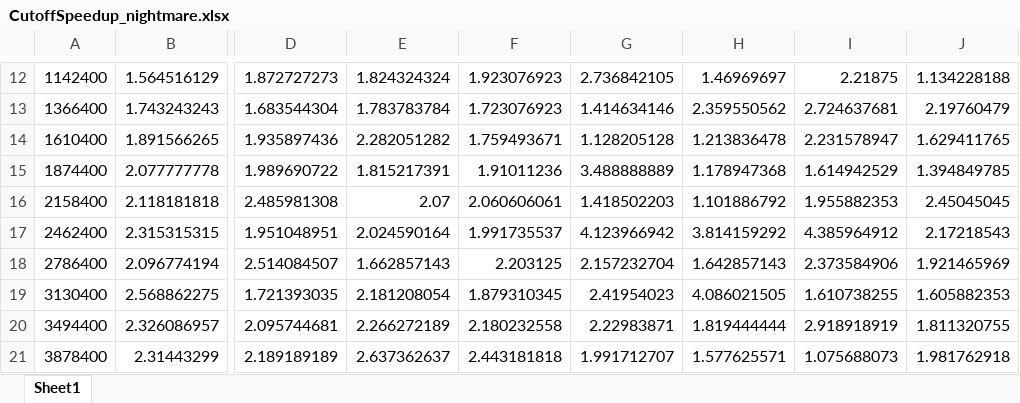
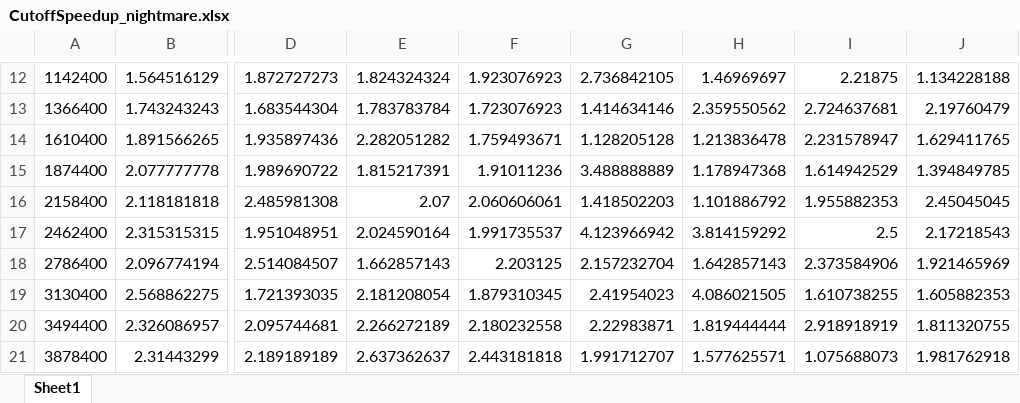
Before and after one commit to Melissa-Gi/Monte_Carlo_Methods, an Excel workbook: Nightmare_tests/CutoffSpeedup_nightmare.xlsx, sheet Sheet1, drawn as a sheet; only a part is shown, gaps mark what is left out; values as stored, in another font and other column widths than the file's, no borders; charts and pictures not drawn; the diff names each change by its address in the sheet, - before the commit and + after, or states it on an @@ line.

```diff
--- a/Nightmare_tests/CutoffSpeedup_nightmare.xlsx (sheet Sheet1)
+++ b/Nightmare_tests/CutoffSpeedup_nightmare.xlsx (sheet Sheet1)
-I17: 4.385964912
+I17: 2.5
```
Also changed, not shown: charts or pictures, MacOS_tests/Cutoff_SpeedUp.xlsx, MacOS_tests/SpeedUpGraph_searchdensity.xlsx, 6 other files.
